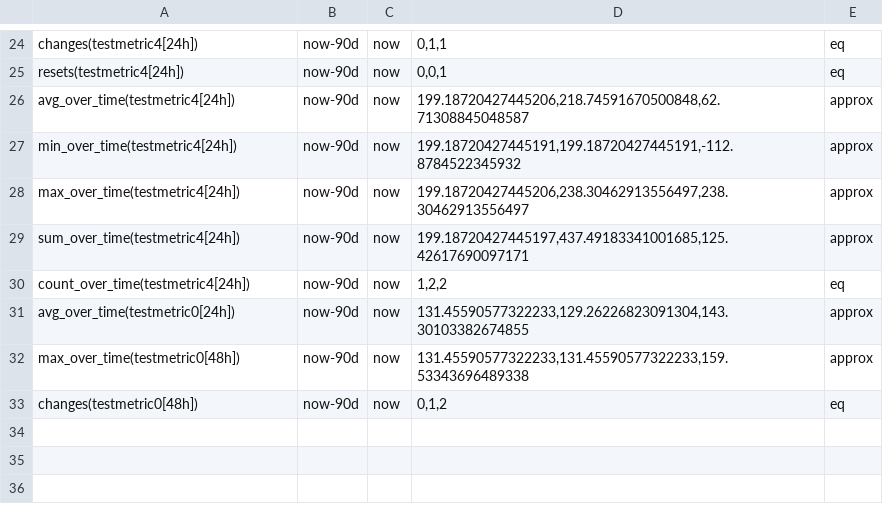
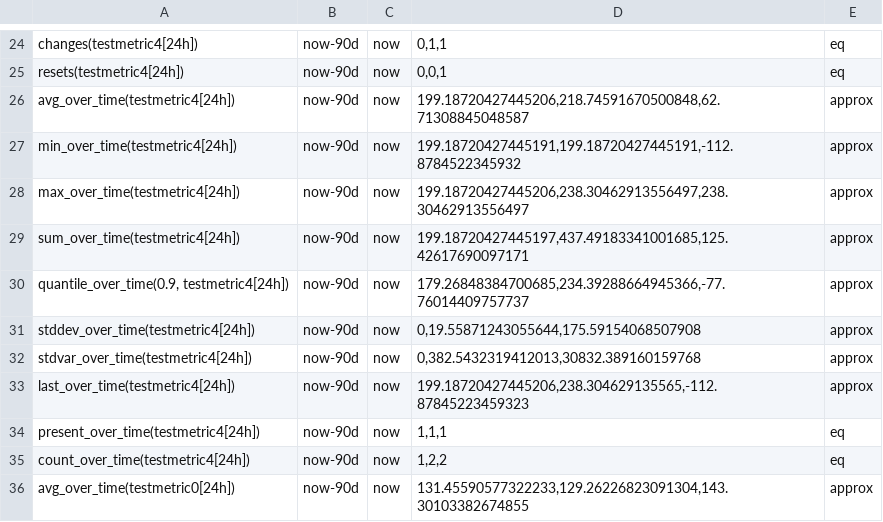
Before and after one commit to siglens/siglens, a CSV file: cicd/metrics_test.csv, drawn as a sheet; only a part is shown, gaps mark what is left out; the shorter side is filled out with more unchanged rows; the diff names each change by its address in the sheet, - before the commit and + after, or states it on an @@ line.

Commit message:
Feat: Promql <aggregation>_over_time funcs Completion (#929)
* Add <aggregation>_over_time funcs processing logic

* Add <aggregation>_over_time funcs parsing logic

* Add metrics prompt json

* Add unit tests

* Add e2e tests

* Remove unused code

* Add unit tests

```diff
--- a/cicd/metrics_test.csv
+++ b/cicd/metrics_test.csv
+row 30: quantile_over_time(0.9, testmetric4[24h]) | now-90d | now | 179.26848384700685,234.39288664945366,-77.76014409757737 | approx
+row 31: stddev_over_time(testmetric4[24h]) | now-90d | now | 0,19.55871243055644,175.59154068507908 | approx
+row 32: stdvar_over_time(testmetric4[24h]) | now-90d | now | 0,382.5432319412013,30832.389160159768 | approx
+row 33: last_over_time(testmetric4[24h]) | now-90d | now | 199.18720427445206,238.304629135565,-112.87845223459323 | approx
+row 34: present_over_time(testmetric4[24h]) | now-90d | now | 1,1,1 | eq
```
Also changed, not shown: 5 other files.
